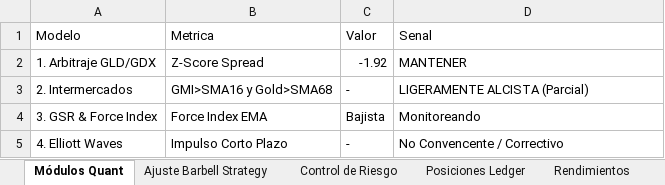
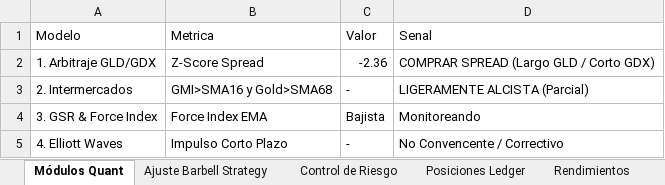
Before and after one commit to pseitler/River-Plate-Alpha, an Excel workbook: public/reporte_semanal.xlsx, sheet Módulos Quant, drawn as a sheet; values as stored, in another font and other column widths than the file's, no borders; the diff names each change by its address in the sheet, - before the commit and + after, or states it on an @@ line.

```diff
--- a/public/reporte_semanal.xlsx (sheet Módulos Quant)
+++ b/public/reporte_semanal.xlsx (sheet Módulos Quant)
-C2 (Valor): -1.92
+C2 (Valor): -2.36
-D2 (Senal): MANTENER
+D2 (Senal): COMPRAR SPREAD (Largo GLD / Corto GDX)
```
Also changed, not shown: sheet Rendimientos, 1 other file.
